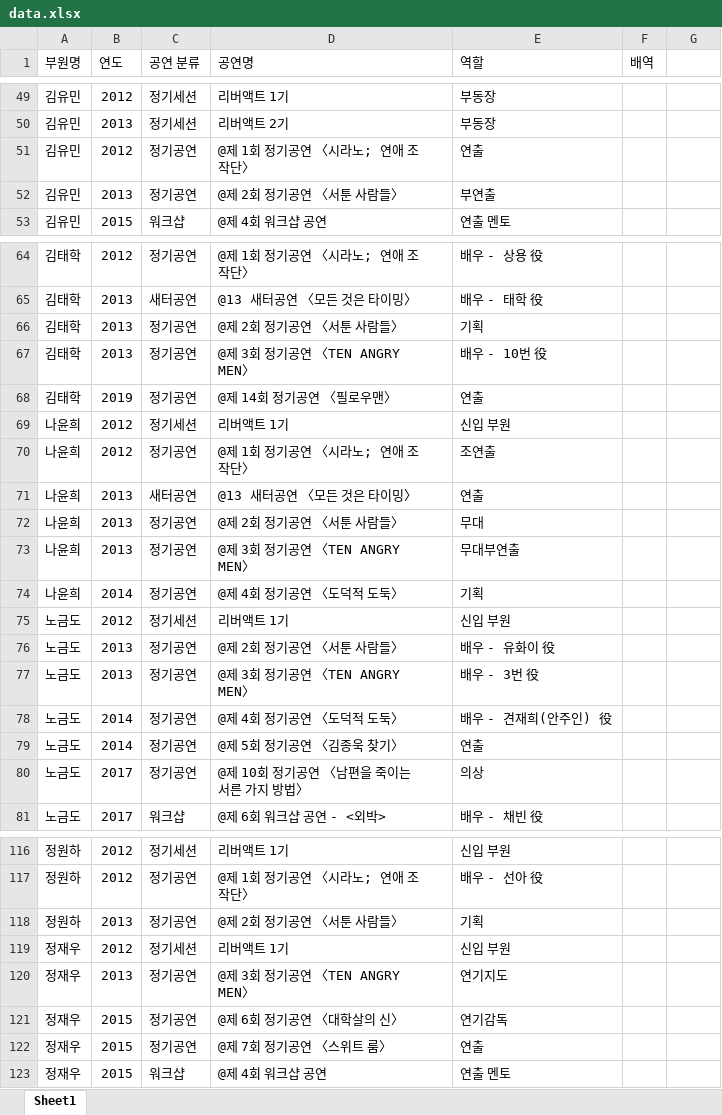
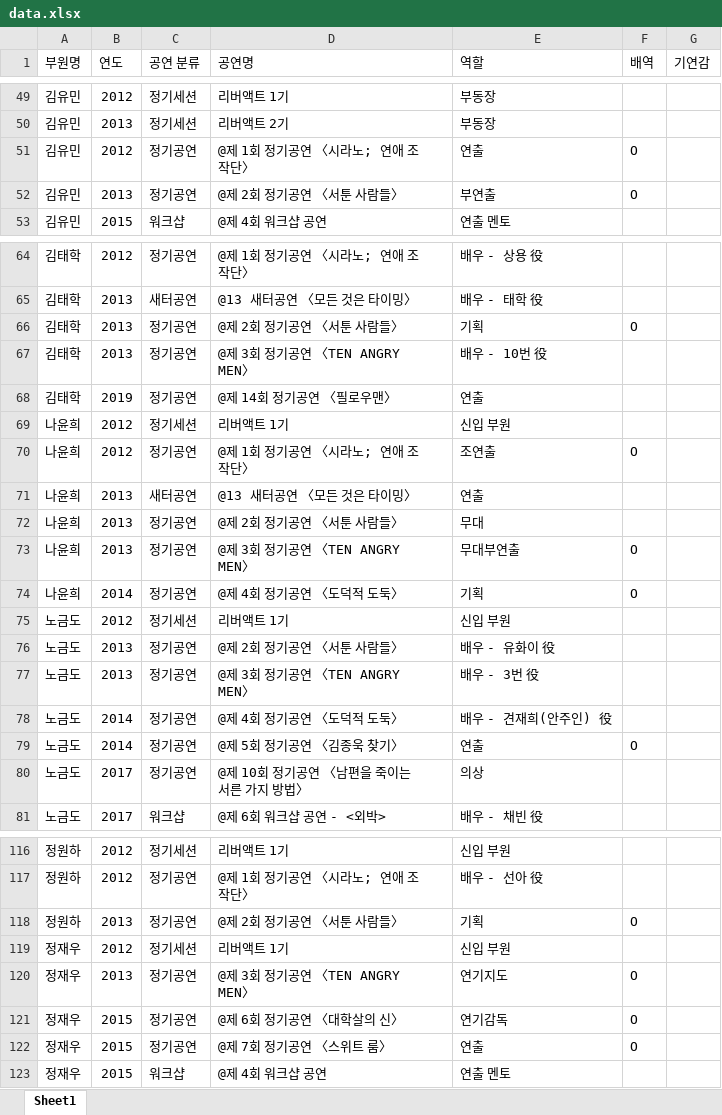
Before and after one commit to junseoyang902-cyber/liberact, an Excel workbook: data.xlsx, sheet Sheet1, drawn as a sheet; only a part is shown, gaps mark what is left out; values as stored, in another font and other column widths than the file's, no borders; the diff covers the shown part only; the diff names each change by its address in the sheet, - before the commit and + after, or states it on an @@ line.

```diff
--- a/data.xlsx (sheet Sheet1)
+++ b/data.xlsx (sheet Sheet1)
-G1: (empty)
+G1: 기연감
-F51:F52 (배역): (empty)
+F51:F52 (배역): O
-F66 (배역): (empty)
+F66 (배역): O
-F70 (배역): (empty)
+F70 (배역): O
-F73:F74 (배역): (empty)
+F73:F74 (배역): O
-F79 (배역): (empty)
+F79 (배역): O
-F118 (배역): (empty)
+F118 (배역): O
-F120:F122 (배역): (empty)
+F120:F122 (배역): O
```
Also changed, not shown: 300 added rows and 32 edited cells elsewhere in this sheet.
